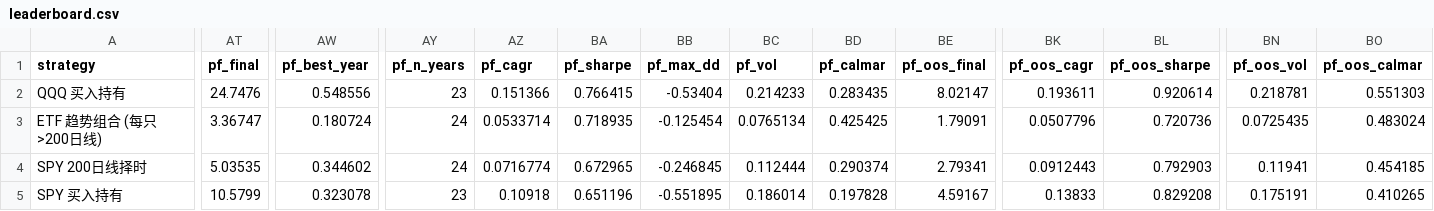
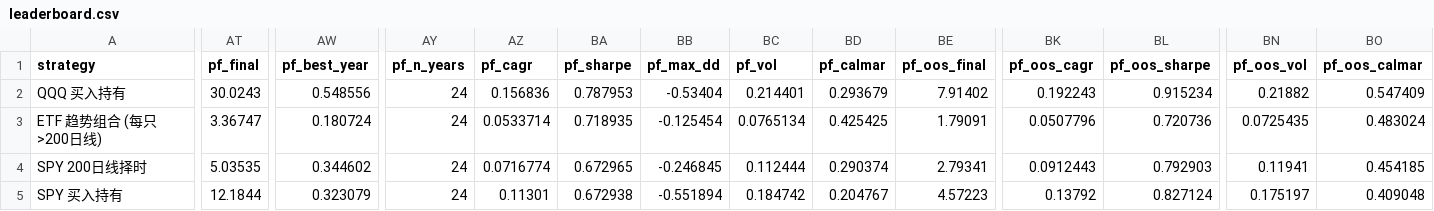
Before and after one commit to trytgggh-cell/spy, a CSV file: results/v2_etf/leaderboard.csv, drawn as a sheet; only a part is shown, gaps mark what is left out; the diff covers the shown part only; the diff names each change by its address in the sheet, - before the commit and + after, or states it on an @@ line.

```diff
--- a/results/v2_etf/leaderboard.csv
+++ b/results/v2_etf/leaderboard.csv
-AT2 (pf_final): 24.7476
+AT2 (pf_final): 30.0243
-AY2 (pf_n_years): 23
+AY2 (pf_n_years): 24
-AZ2 (pf_cagr): 0.151366
+AZ2 (pf_cagr): 0.156836
-BA2 (pf_sharpe): 0.766415
+BA2 (pf_sharpe): 0.787953
-BC2 (pf_vol): 0.214233
+BC2 (pf_vol): 0.214401
-BD2 (pf_calmar): 0.283435
+BD2 (pf_calmar): 0.293679
-BE2 (pf_oos_final): 8.02147
+BE2 (pf_oos_final): 7.91402
-BK2 (pf_oos_cagr): 0.193611
+BK2 (pf_oos_cagr): 0.192243
-BL2 (pf_oos_sharpe): 0.920614
+BL2 (pf_oos_sharpe): 0.915234
-BN2 (pf_oos_vol): 0.218781
+BN2 (pf_oos_vol): 0.21882
-BO2 (pf_oos_calmar): 0.551303
+BO2 (pf_oos_calmar): 0.547409
-AT5 (pf_final): 10.5799
+AT5 (pf_final): 12.1844
-AW5 (pf_best_year): 0.323078
+AW5 (pf_best_year): 0.323079
-AY5 (pf_n_years): 23
+AY5 (pf_n_years): 24
-AZ5 (pf_cagr): 0.10918
+AZ5 (pf_cagr): 0.11301
-BA5 (pf_sharpe): 0.651196
+BA5 (pf_sharpe): 0.672938
-BB5 (pf_max_dd): -0.551895
+BB5 (pf_max_dd): -0.551894
-BC5 (pf_vol): 0.186014
+BC5 (pf_vol): 0.184742
-BD5 (pf_calmar): 0.197828
+BD5 (pf_calmar): 0.204767
-BE5 (pf_oos_final): 4.59167
+BE5 (pf_oos_final): 4.57223
-BK5 (pf_oos_cagr): 0.13833
+BK5 (pf_oos_cagr): 0.13792
-BL5 (pf_oos_sharpe): 0.829208
+BL5 (pf_oos_sharpe): 0.827124
-BN5 (pf_oos_vol): 0.175191
+BN5 (pf_oos_vol): 0.175197
-BO5 (pf_oos_calmar): 0.410265
+BO5 (pf_oos_calmar): 0.409048
```
Also changed, not shown: 28 edited cells elsewhere in this file, results/v2_etf/equity_weekly.csv, results/v2_etf/yearly.csv, 15 other files.
